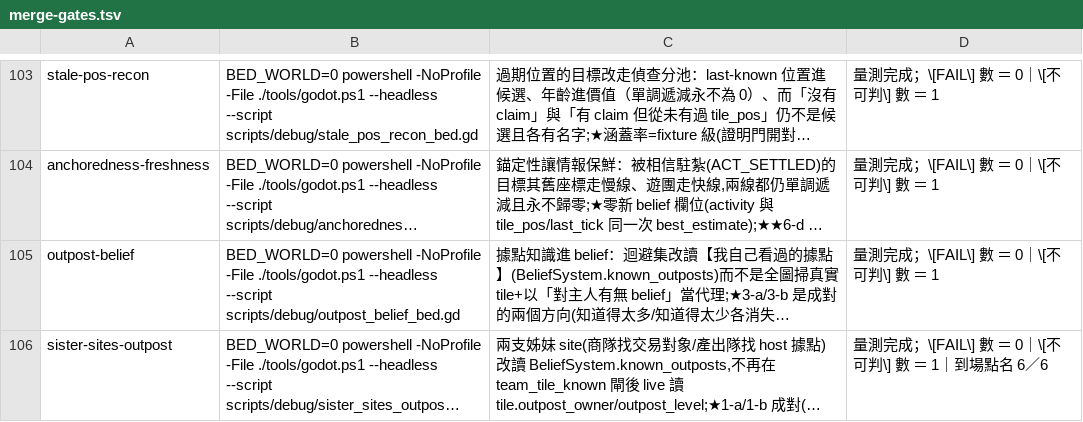
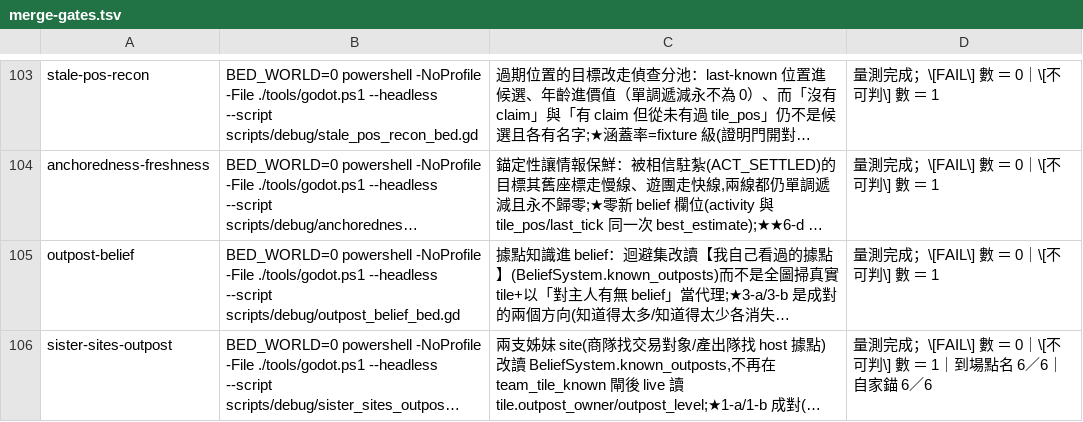
Before and after one commit to ivanlin630/demo, a TSV file: docs/process/merge-gates.tsv, drawn as a sheet; only a part is shown, gaps mark what is left out; long unchanged cells end in …; the diff names each change by its address in the sheet, - before the commit and + after, or states it on an @@ line.

```diff
--- a/docs/process/merge-gates.tsv
+++ b/docs/process/merge-gates.tsv
-D106: …6／6
+D106: …6／6｜自家錨 6／6
```
Also changed, not shown: 2 other files.
